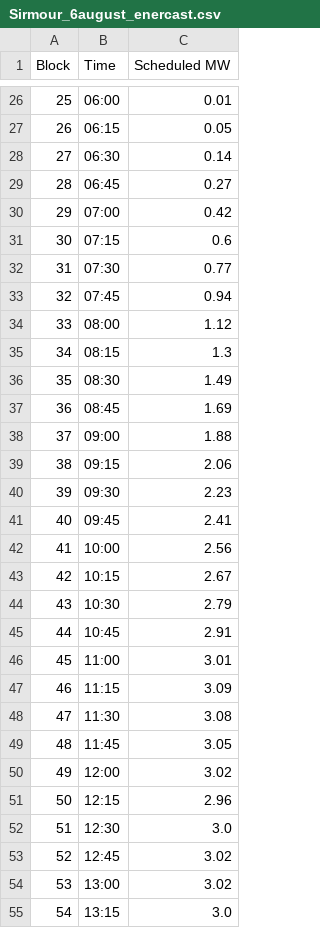
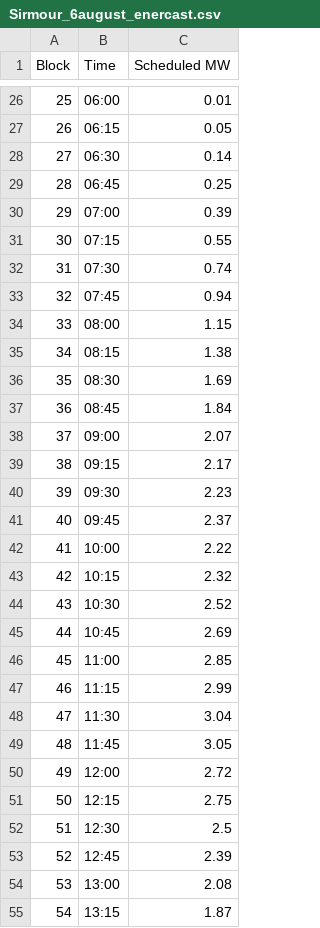
Before and after one commit to vicky3741/solar_forecasting_project, a CSV file: data/enercast/Sirmour_6august_enercast.csv, drawn as a sheet; only a part is shown, gaps mark what is left out; the diff covers the shown part only.

Commit message:
Switch Aug 6 Enercast to the mentor's frozen export
Enercast re-issues its schedule through the day. The frozen export takes,
per block, the last revision effective before that block went live, so it
is what Enercast had committed at gate closure. Our pipeline re-forecasts
7x/day, so grading it against a plain day-ahead Enercast file flattered
us; this is the like-for-like baseline the mentor asked for.

Enercast Aug 6 moves Rs 2859 -> Rs 1515 and 12.61% -> 10.47% mean
deviation. Our own numbers are untouched, since we grade against actual
meter data, not against Enercast.

```diff
--- a/data/enercast/Sirmour_6august_enercast.csv
+++ b/data/enercast/Sirmour_6august_enercast.csv
@@ -28,28 +28,28 @@ Block,Time,Scheduled MW
 27,06:30,0.14
-28,06:45,0.27
-29,07:00,0.42
-30,07:15,0.6
-31,07:30,0.77
+28,06:45,0.25
+29,07:00,0.39
+30,07:15,0.55
+31,07:30,0.74
 32,07:45,0.94
-33,08:00,1.12
-34,08:15,1.3
-35,08:30,1.49
-36,08:45,1.69
-37,09:00,1.88
-38,09:15,2.06
+33,08:00,1.15
+34,08:15,1.38
+35,08:30,1.69
+36,08:45,1.84
+37,09:00,2.07
+38,09:15,2.17
 39,09:30,2.23
-40,09:45,2.41
-41,10:00,2.56
-42,10:15,2.67
-43,10:30,2.79
-44,10:45,2.91
-45,11:00,3.01
-46,11:15,3.09
-47,11:30,3.08
+40,09:45,2.37
+41,10:00,2.22
+42,10:15,2.32
+43,10:30,2.52
+44,10:45,2.69
+45,11:00,2.85
+46,11:15,2.99
+47,11:30,3.04
 48,11:45,3.05
-49,12:00,3.02
-50,12:15,2.96
-51,12:30,3.0
-52,12:45,3.02
-53,13:00,3.02
-54,13:15,3.0
+49,12:00,2.72
+50,12:15,2.75
+51,12:30,2.5
+52,12:45,2.39
+53,13:00,2.08
+54,13:15,1.87
```
Also changed, not shown: 21 edited cells elsewhere in this file, 2 other files.
